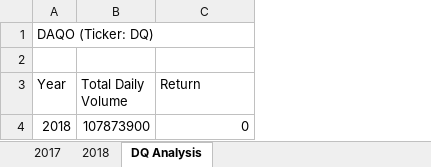
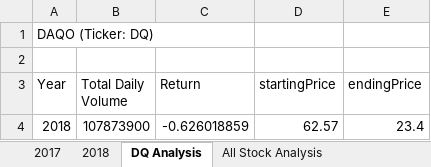
Before and after one commit to Alyssa-Ann/stock-analysis, an Excel workbook: green_stocks.xlsm, sheet DQ Analysis, drawn as a sheet; values as stored, in another font and other column widths than the file's, no borders; the diff names each change by its address in the sheet, - before the commit and + after, or states it on an @@ line.

Commit message:
Add files via upload
Corrected Previous code with starting and ending price columns to get proper return value

```diff
--- a/green_stocks.xlsm (sheet DQ Analysis)
+++ b/green_stocks.xlsm (sheet DQ Analysis)
+sheet tab: All Stock Analysis
+column D (startingPrice), row 4: 62.57
+column E (endingPrice), row 4: 23.4
-C4 (Return): 0
+C4 (Return): -0.626018859
```
